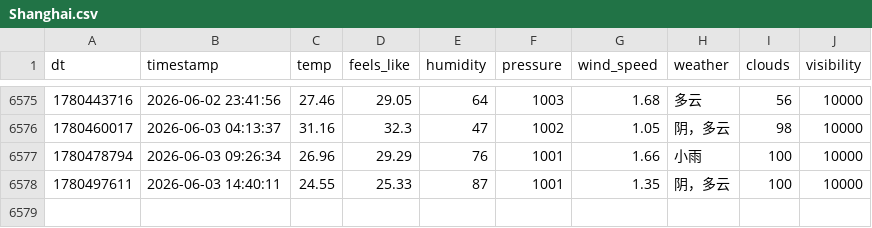
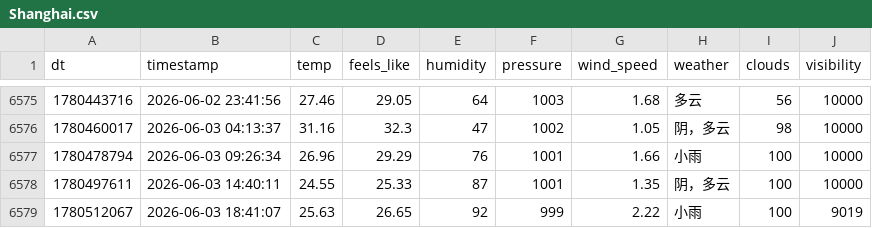
Before and after one commit to FireStar0507/OWMweather-logger, a CSV file: weather_data/Shanghai.csv, drawn as a sheet; only a part is shown, gaps mark what is left out.

```diff
--- a/weather_data/Shanghai.csv
+++ b/weather_data/Shanghai.csv
@@ -6578 +6578,2 @@ dt,timestamp,temp,feels_like,humidity,pressure,wind_speed,weather,clouds,visibil
 1780497611,2026-06-03 14:40:11,24.55,25.33,87,1001,1.35,阴，多云,100,10000
+1780512067,2026-06-03 18:41:07,25.63,26.65,92,999,2.22,小雨,100,9019
```
Also changed, not shown: weather_data/Beijing.csv, weather_data/Foshan.csv.
